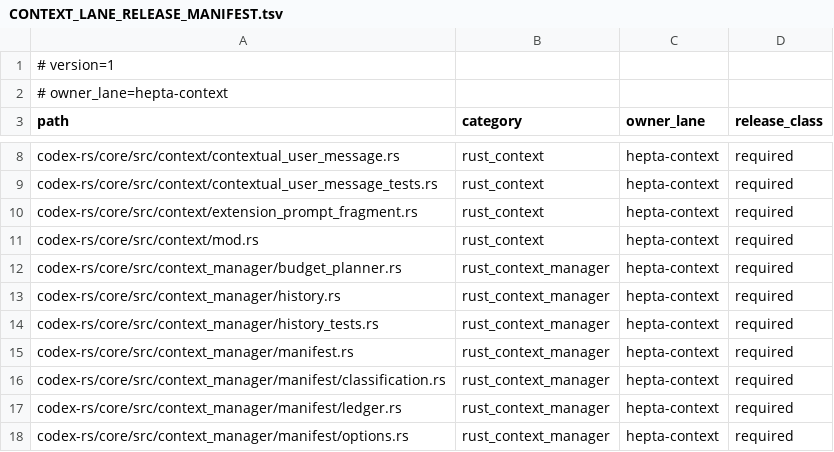
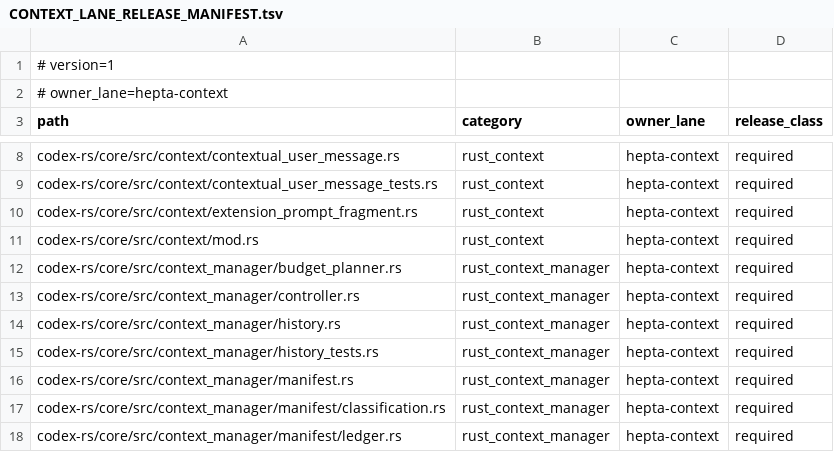
Before and after one commit to ProfAlexQI/hepta-private-ci, a TSV file: codex-rs/CONTEXT_LANE_RELEASE_MANIFEST.tsv, drawn as a sheet; only a part is shown, gaps mark what is left out; the shorter side is filled out with more unchanged rows; the diff names each change by its address in the sheet, - before the commit and + after, or states it on an @@ line.

Commit message:
Add context controller reference diff

```diff
--- a/codex-rs/CONTEXT_LANE_RELEASE_MANIFEST.tsv
+++ b/codex-rs/CONTEXT_LANE_RELEASE_MANIFEST.tsv
+row 13: codex-rs/core/src/context_manager/controller.rs | rust_context_manager | hepta-context | required
```
Also changed, not shown: 6 other files.
